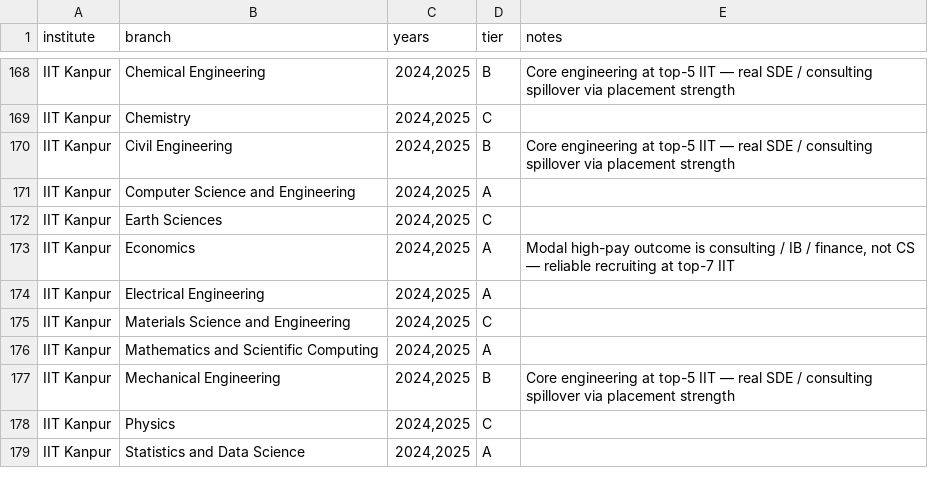
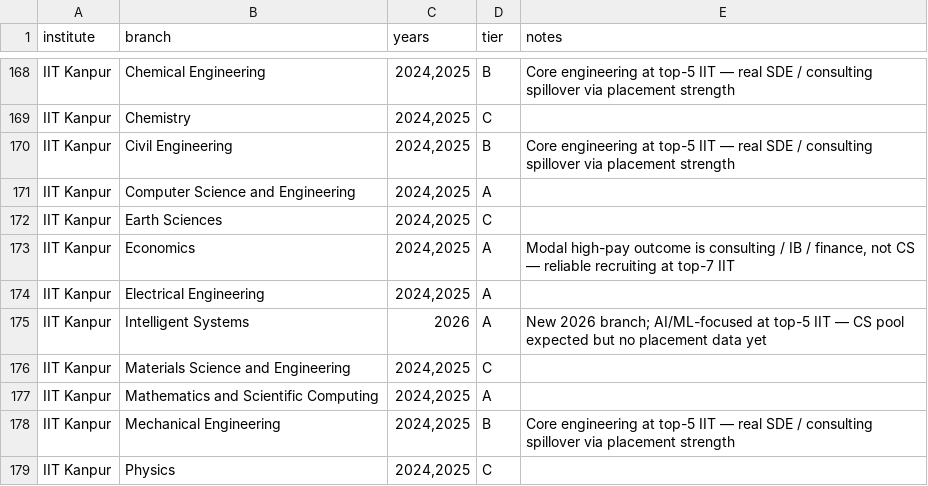
Before and after one commit to RishabhMakes/josaa-orcr, a CSV file: branch_pairs.csv, drawn as a sheet; only a part is shown, gaps mark what is left out; the shorter side is filled out with more unchanged rows.

```diff
--- a/branch_pairs.csv
+++ b/branch_pairs.csv
@@ -174,2 +174,3 @@ IIT Kanpur,Economics,"2024,2025",A,"Modal high-pay outcome is consulting / IB /
 IIT Kanpur,Electrical Engineering,"2024,2025",A,
+IIT Kanpur,Intelligent Systems,2026,A,New 2026 branch; AI/ML-focused at top-5 IIT — CS pool expected but no placement data yet
 IIT Kanpur,Materials Science and Engineering,"2024,2025",C,
```
Also changed, not shown: 2025.csv.
